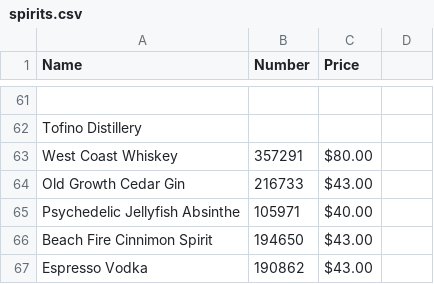
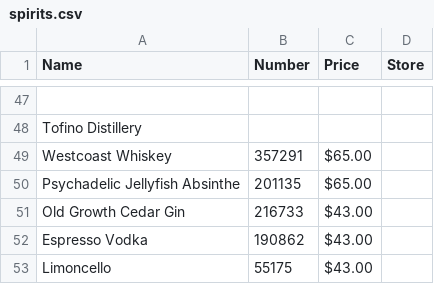
Before and after one commit to ToddLa/winetastic.ca, a CSV file: _data/spirits.csv, drawn as a sheet; only a part is shown, gaps mark what is left out; the diff covers the shown part only.

Commit message:
updated spirits and bubbly

```diff
--- a/_data/spirits.csv
+++ b/_data/spirits.csv
@@ -1 +1 @@
-Name,Number,Price
+Name,Number,Price,Store
@@ -63 +49,2 @@ Tofino Distillery,,
-West Coast Whiskey,357291,$80.00
+Westcoast Whiskey,357291,$65.00,
+Psychadelic Jellyfish Absinthe,201135,$65.00,
@@ -65,2 +51,0 @@ Old Growth Cedar Gin,216733,$43.00
-Psychedelic Jellyfish Absinthe,105971,$40.00
-Beach Fire Cinnimon Spirit,194650,$43.00
@@ -67,0 +53 @@ Espresso Vodka,190862,$43.00
+Limoncello,55175,$43.00,
```
Also changed, not shown: 19 added rows, 33 removed rows, 1 moved row and 12 edited cells elsewhere in this file.
